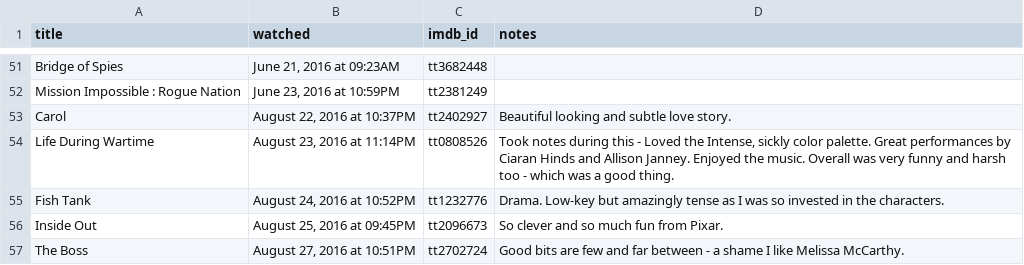
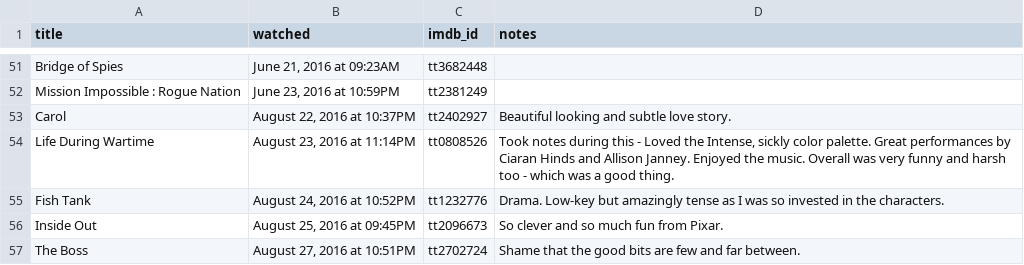
Before and after one commit to kjmears/kjmears.github.io, a CSV file: _data/watched.csv, drawn as a sheet; only a part is shown, gaps mark what is left out.

Commit message:
Better notes

```diff
--- a/_data/watched.csv
+++ b/_data/watched.csv
@@ -56,2 +56,2 @@ Fish Tank,"August 24, 2016 at 10:52PM",tt1232776,Drama. Low-key but amazingly te
 Inside Out,"August 25, 2016 at 09:45PM",tt2096673,So clever and so much fun from Pixar.
-The Boss,"August 27, 2016 at 10:51PM",tt2702724,Good bits are few and far between - a shame I like Melissa McCarthy.
+The Boss,"August 27, 2016 at 10:51PM",tt2702724,Shame that the good bits are few and far between.
```
